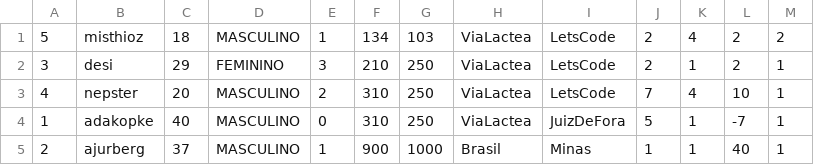
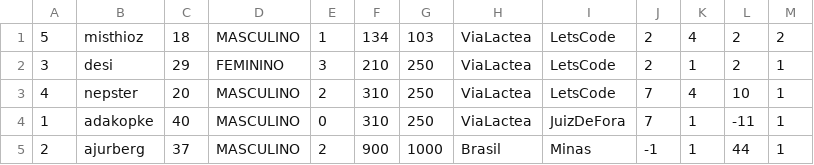
Before and after one commit to ajurberg/star-wars-api-rest, a CSV file: src/main/resources/rebeldes.csv, drawn as a sheet.

```diff
--- a/src/main/resources/rebeldes.csv
+++ b/src/main/resources/rebeldes.csv
@@ -3,3 +3,3 @@
 4;nepster;20;MASCULINO;2;310;250;ViaLactea;LetsCode;7;4;10;1;
-1;adakopke;40;MASCULINO;0;310;250;ViaLactea;JuizDeFora;5;1;-7;1;
-2;ajurberg;37;MASCULINO;1;900;1000;Brasil;Minas;1;1;40;1;
+1;adakopke;40;MASCULINO;0;310;250;ViaLactea;JuizDeFora;7;1;-11;1;
+2;ajurberg;37;MASCULINO;2;900;1000;Brasil;Minas;-1;1;44;1;
```
Also changed, not shown: target/classes/rebeldes.csv, 3 other files.
